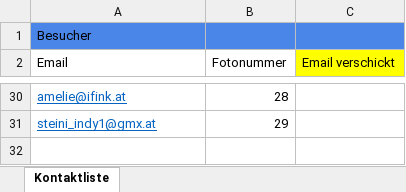
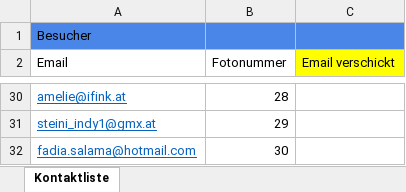
Before and after one commit to rsebestian-tgm/FotoLabor, an Excel workbook: KundenInfo/list.xlsx, sheet Kontaktliste, drawn as a sheet; only a part is shown, gaps mark what is left out; values as stored, in another font and other column widths than the file's, no borders; the diff names each change by its address in the sheet, - before the commit and + after, or states it on an @@ line.

Commit message:
Update list.xlsx

```diff
--- a/KundenInfo/list.xlsx (sheet Kontaktliste)
+++ b/KundenInfo/list.xlsx (sheet Kontaktliste)
+row 32: fadia.salama@hotmail.com | 30
```
